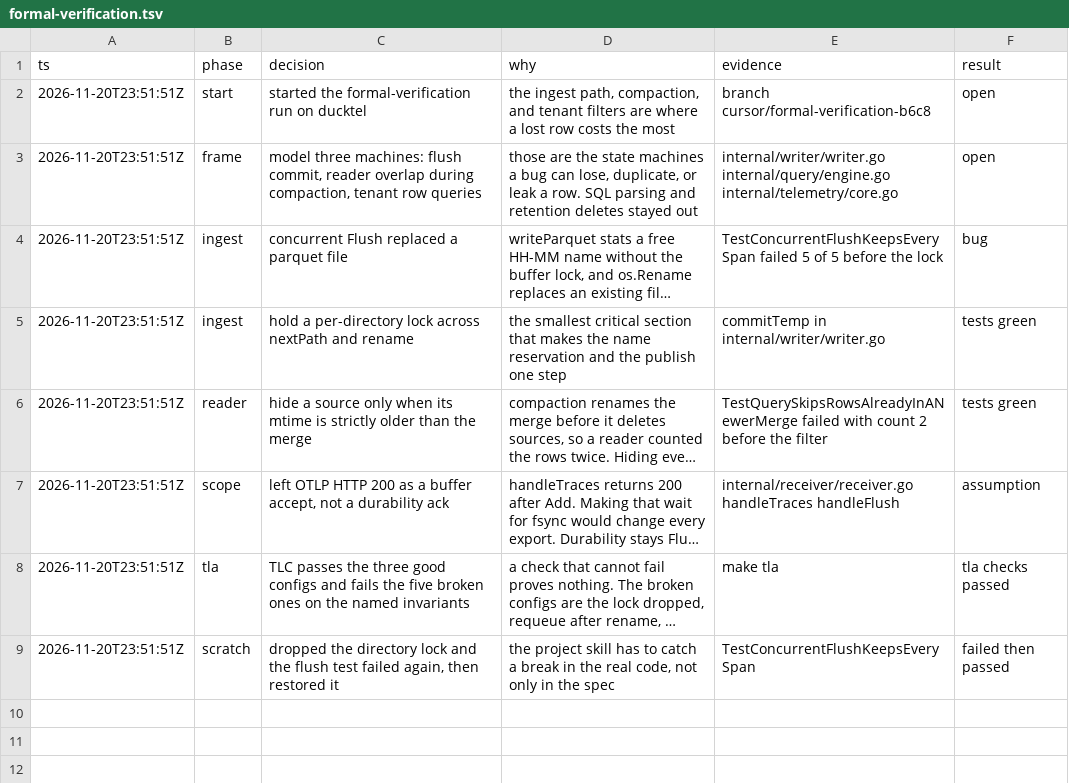
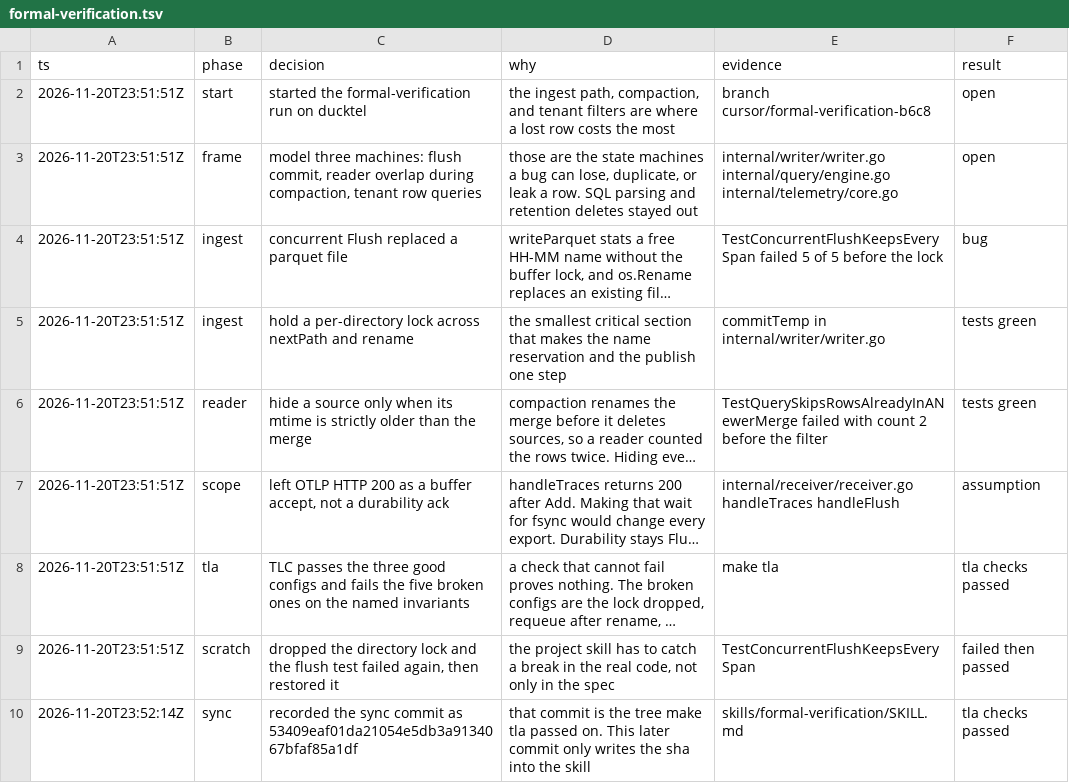
Before and after one commit to davidgeorgehope/ducktel, a TSV file: .audit/formal-verification.tsv, drawn as a sheet; long unchanged cells end in ….

```diff
--- a/.audit/formal-verification.tsv
+++ b/.audit/formal-verification.tsv
@@ -9 +9,2 @@ ts	phase	decision	why	evidence	result
 2026-11-20T23:51:51Z	scratch	dropped the directory lock and the flush test failed again, then restored it	the project skill has to catch a break in the real code, not only in the spec	TestConcurrentFlushKeepsEverySpan	failed then passed
+2026-11-20T23:52:14Z	sync	recorded the sync commit as 53409eaf01da21054e5db3a9134067bfaf85a1df	that commit is the tree make tla passed on. This later commit only writes the sha into the skill	skills/formal-verification/SKILL.md	tla checks passed
```
Also changed, not shown: 1 other file.
